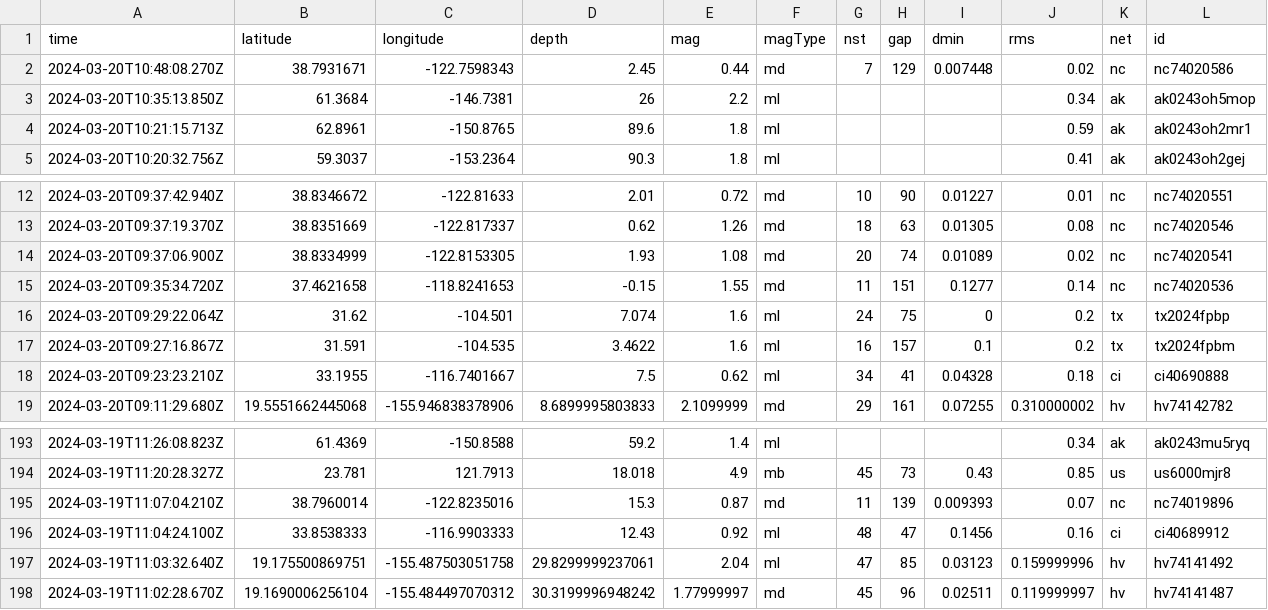
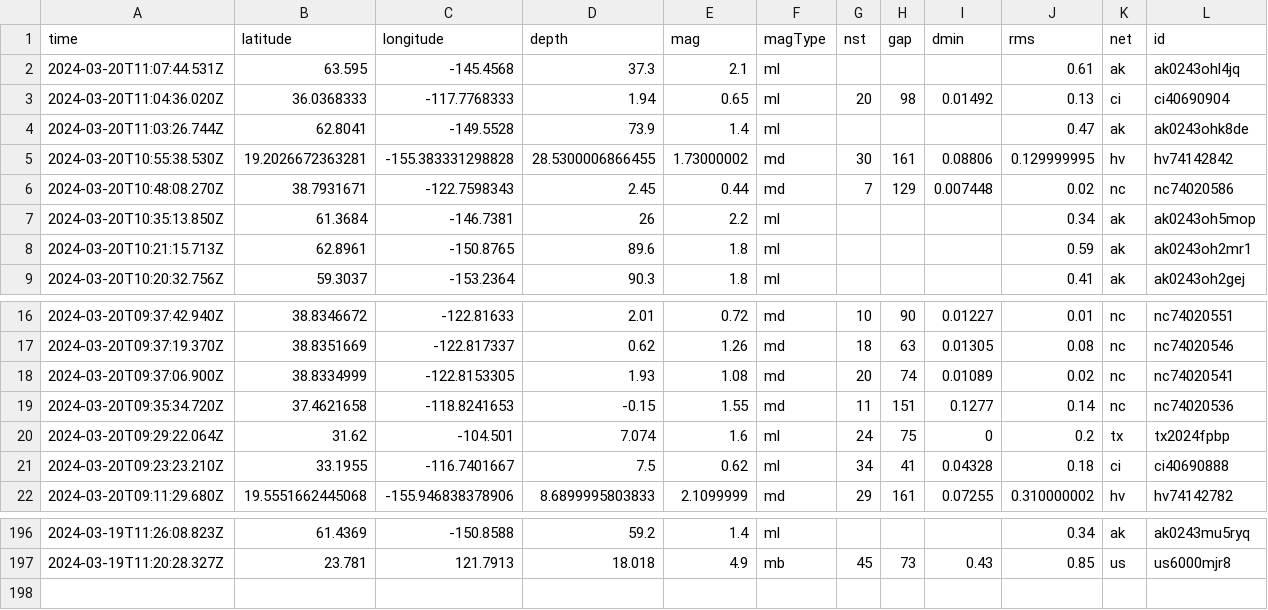
Before and after one commit to namakshenas/Github-Action-Data-Pipeline, a CSV file: usgs_current.csv, drawn as a sheet; only a part is shown, gaps mark what is left out; removed rows and columns are numbered as before the commit, all else as after; rows hold the shown columns only; the diff names each change by its address in the sheet, - before the commit and + after, or states it on an @@ line.

Commit message:
Latest data: Wed Mar 20 11:15:19 UTC 2024

```diff
--- a/usgs_current.csv
+++ b/usgs_current.csv
+row 2: 2024-03-20T11:07:44.531Z | 63.595 | -145.4568 | 37.3 | 2.1 | ml |  |  |  | 0.61 | ak | ak0243ohl4jq
+row 3: 2024-03-20T11:04:36.020Z | 36.0368333 | -117.7768333 | 1.94 | 0.65 | ml | 20 | 98 | 0.01492 | 0.13 | ci | ci40690904
+row 4: 2024-03-20T11:03:26.744Z | 62.8041 | -149.5528 | 73.9 | 1.4 | ml |  |  |  | 0.47 | ak | ak0243ohk8de
+row 5: 2024-03-20T10:55:38.530Z | 19.2026672363281 | -155.383331298828 | 28.5300006866455 | 1.73000002 | md | 30 | 161 | 0.08806 | 0.129999995 | hv | hv74142842
-row 17: 2024-03-20T09:27:16.867Z | 31.591 | -104.535 | 3.4622 | 1.6 | ml | 16 | 157 | 0.1 | 0.2 | tx | tx2024fpbm
-row 195: 2024-03-19T11:07:04.210Z | 38.7960014 | -122.8235016 | 15.3 | 0.87 | md | 11 | 139 | 0.009393 | 0.07 | nc | nc74019896
-row 196: 2024-03-19T11:04:24.100Z | 33.8538333 | -116.9903333 | 12.43 | 0.92 | ml | 48 | 47 | 0.1456 | 0.16 | ci | ci40689912
-row 197: 2024-03-19T11:03:32.640Z | 19.175500869751 | -155.487503051758 | 29.8299999237061 | 2.04 | ml | 47 | 85 | 0.03123 | 0.159999996 | hv | hv74141492
-row 198: 2024-03-19T11:02:28.670Z | 19.1690006256104 | -155.484497070312 | 30.3199996948242 | 1.77999997 | md | 45 | 96 | 0.02511 | 0.119999997 | hv | hv74141487
```
